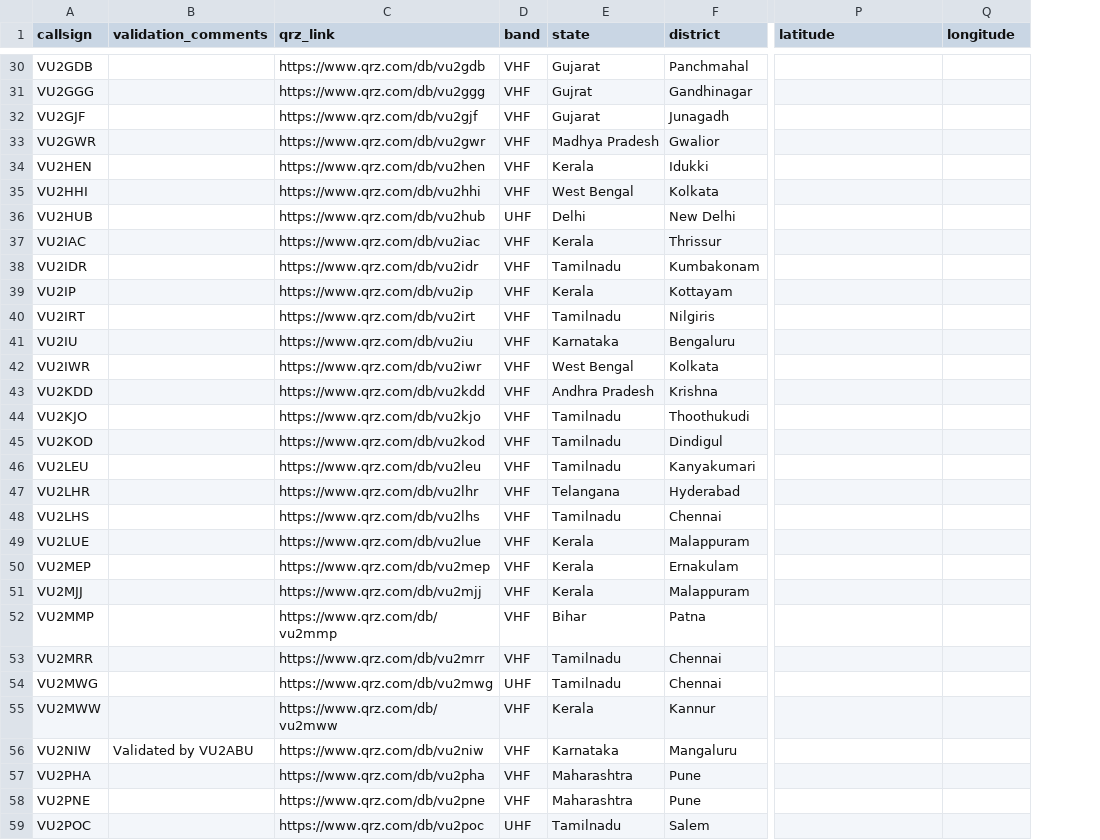
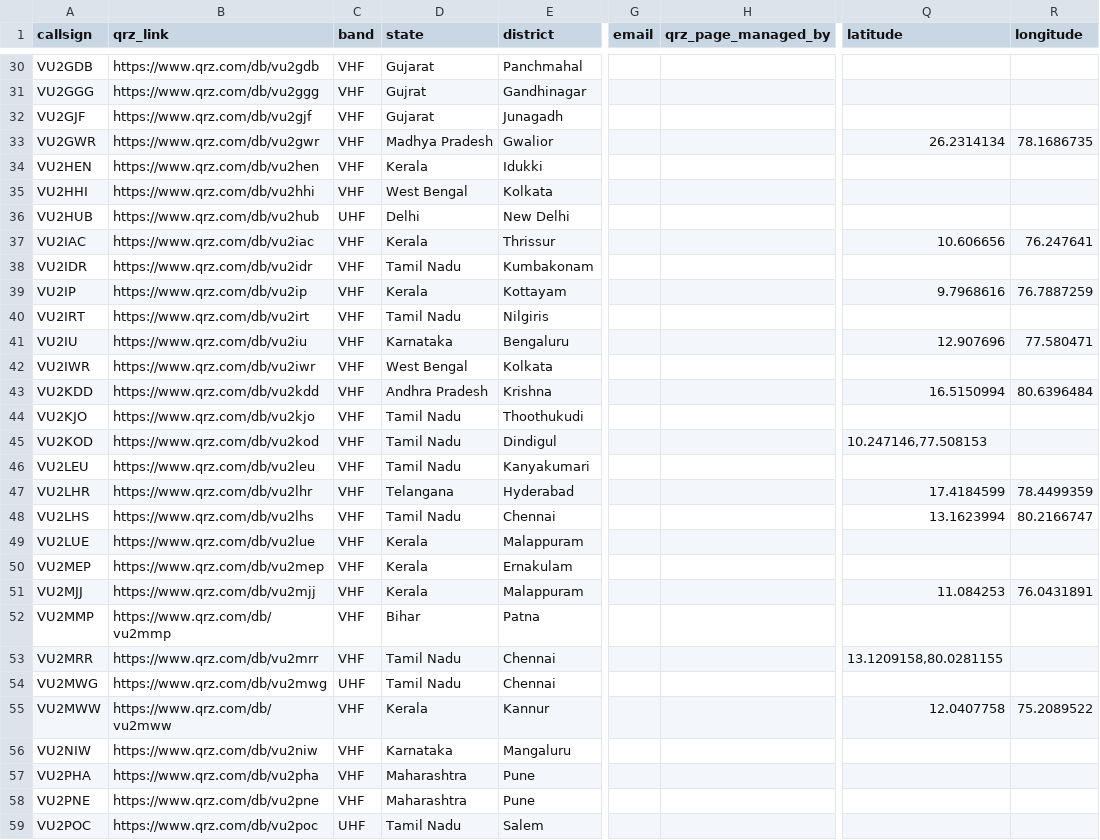
Before and after one commit to md-amer/ham-radio-repeaters-india, a CSV file: repeaters.csv, drawn as a sheet; only a part is shown, gaps mark what is left out; removed rows and columns are numbered as before the commit, all else as after; the diff covers the shown part only; the diff names each change by its address in the sheet, - before the commit and + after, or states it on an @@ line.

```diff
--- a/repeaters.csv
+++ b/repeaters.csv
-column B (validation_comments), row 56: Validated by VU2ABU
+column G (email), empty
+column H (qrz_page_managed_by), empty
-Q33 (latitude): (empty)
+Q33 (latitude): 26.2314134
-R33 (longitude): (empty)
+R33 (longitude): 78.1686735
-Q37 (latitude): (empty)
+Q37 (latitude): 10.606656
-R37 (longitude): (empty)
+R37 (longitude): 76.247641
-D38 (state): Tamilnadu
+D38 (state): Tamil Nadu
-Q39 (latitude): (empty)
+Q39 (latitude): 9.7968616
-R39 (longitude): (empty)
+R39 (longitude): 76.7887259
-D40 (state): Tamilnadu
+D40 (state): Tamil Nadu
-Q41 (latitude): (empty)
+Q41 (latitude): 12.907696
-R41 (longitude): (empty)
+R41 (longitude): 77.580471
-Q43 (latitude): (empty)
+Q43 (latitude): 16.5150994
-R43 (longitude): (empty)
+R43 (longitude): 80.6396484
-D44:D46 (state): Tamilnadu
+D44:D46 (state): Tamil Nadu
-Q45 (latitude): (empty)
+Q45 (latitude): 10.247146,77.508153
-Q47 (latitude): (empty)
+Q47 (latitude): 17.4184599
-R47 (longitude): (empty)
+R47 (longitude): 78.4499359
-D48 (state): Tamilnadu
+D48 (state): Tamil Nadu
-Q48 (latitude): (empty)
+Q48 (latitude): 13.1623994
-R48 (longitude): (empty)
+R48 (longitude): 80.2166747
-Q51 (latitude): (empty)
+Q51 (latitude): 11.084253
-R51 (longitude): (empty)
+R51 (longitude): 76.0431891
-D53:D54 (state): Tamilnadu
+D53:D54 (state): Tamil Nadu
-Q53 (latitude): (empty)
+Q53 (latitude): 13.1209158,80.0281155
-Q55 (latitude): (empty)
+Q55 (latitude): 12.0407758
-R55 (longitude): (empty)
+R55 (longitude): 75.2089522
-D59 (state): Tamilnadu
+D59 (state): Tamil Nadu
```
Also changed, not shown: 2 added rows and 79 edited cells elsewhere in this file.
